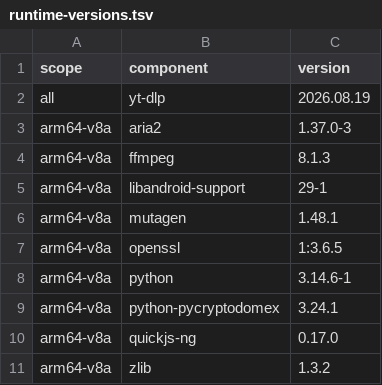
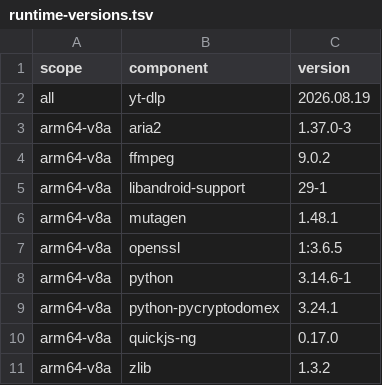
Before and after one commit to Darkstar085-dev/youtubedl-kotlin, a TSV file: runtime-versions.tsv, drawn as a sheet.

```diff
--- a/runtime-versions.tsv
+++ b/runtime-versions.tsv
@@ -3,3 +3,3 @@ all	yt-dlp	2026.08.19
 arm64-v8a	aria2	1.37.0-3
-arm64-v8a	ffmpeg	8.1.3
+arm64-v8a	ffmpeg	9.0.2
 arm64-v8a	libandroid-support	29-1
```
Also changed, not shown: runtime-sizes.tsv, 4 other files.
